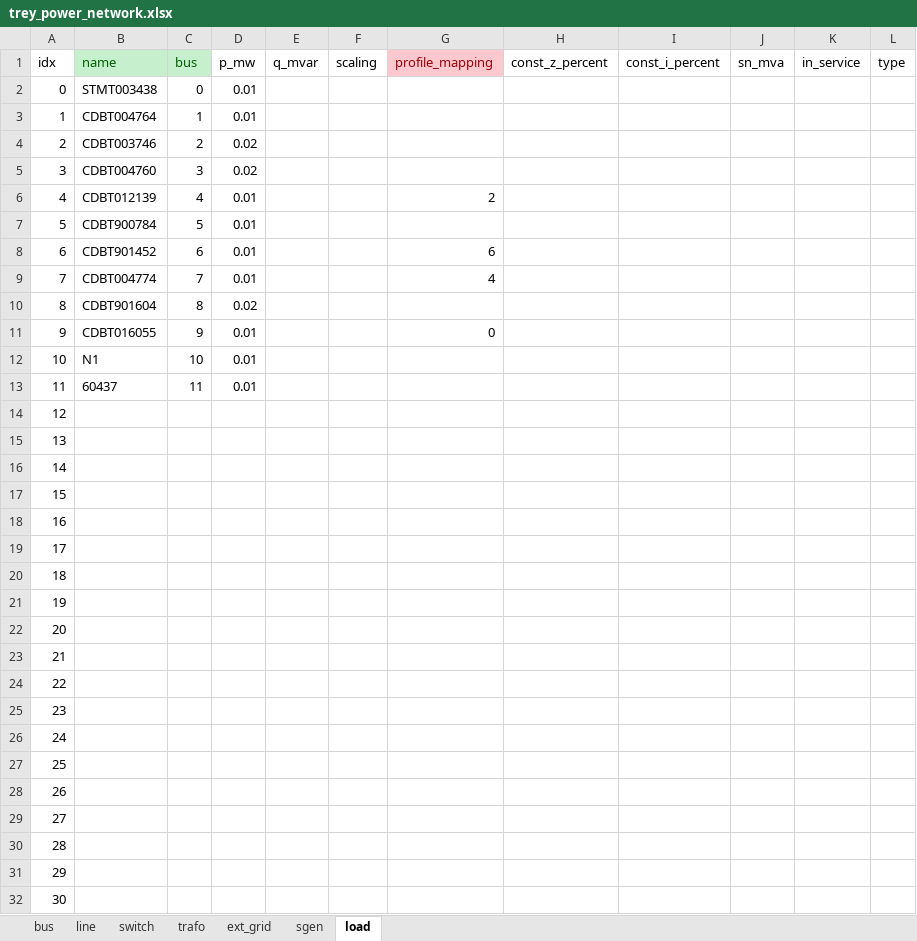
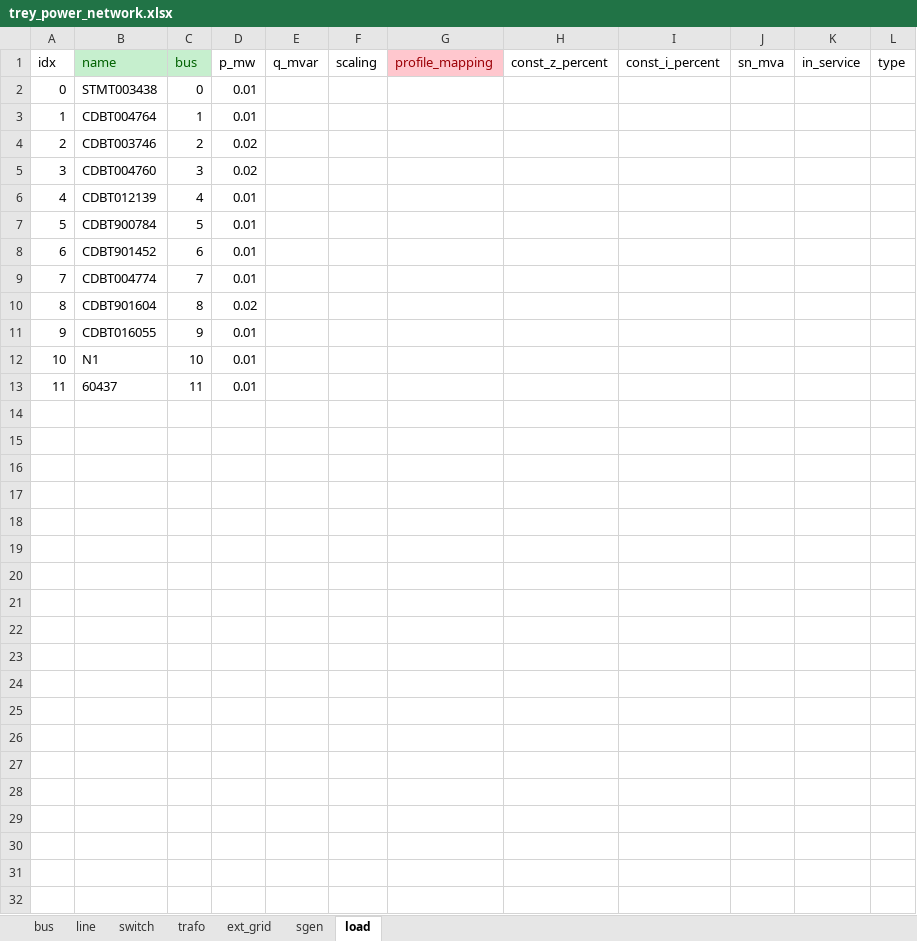
Before and after one commit to micael-buchser/rhtlab_MIB, an Excel workbook: Mini-projet-trey_Buchser_Joye/data/trey_power_network.xlsx, sheet load, drawn as a sheet; values as stored, in another font and other column widths than the file's, no borders; the diff names each change by its address in the sheet, - before the commit and + after, or states it on an @@ line.

Commit message:
Commit before testing trey_power_network overwritting

```diff
--- a/Mini-projet-trey_Buchser_Joye/data/trey_power_network.xlsx (sheet load)
+++ b/Mini-projet-trey_Buchser_Joye/data/trey_power_network.xlsx (sheet load)
-G6 (profile_mapping): 2
+G6 (profile_mapping): (empty)
-G8 (profile_mapping): 6
+G8 (profile_mapping): (empty)
-G9 (profile_mapping): 4
+G9 (profile_mapping): (empty)
-G11 (profile_mapping): 0
+G11 (profile_mapping): (empty)
-row 14: 12
-row 15: 13
-row 16: 14
-row 17: 15
-row 18: 16
-row 19: 17
-row 20: 18
-row 21: 19
-row 22: 20
-row 23: 21
-row 24: 22
-row 25: 23
-row 26: 24
-row 27: 25
-row 28: 26
-row 29: 27
-row 30: 28
-row 31: 29
-row 32: 30
```
Also changed, not shown: Mini-projet-trey_Buchser_Joye/output/Out_Load_Curves.xlsx, 1 other file.
